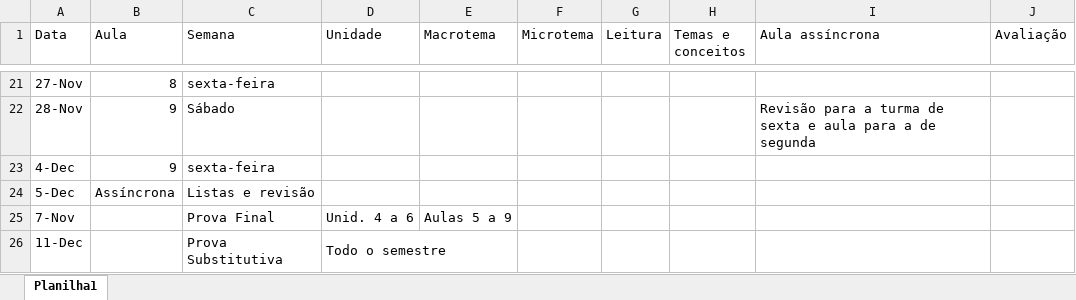
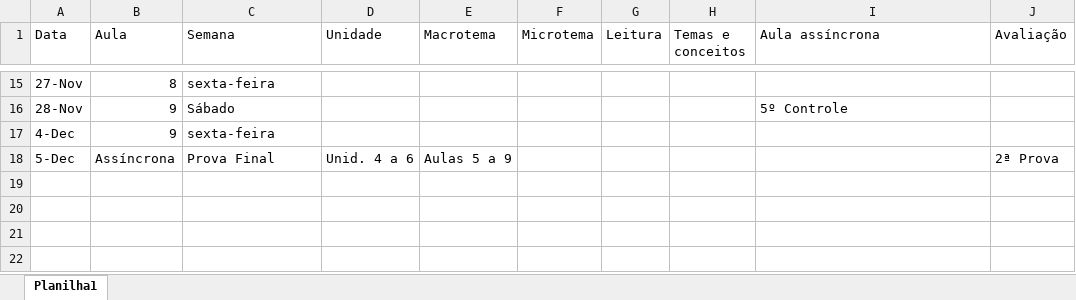
Before and after one commit to robertofreitasneder88/pensamentos-em-economia, an Excel workbook: introducao-economia-IFB/aulas/outros_arquivos/Ementa ampliada.xlsx, sheet Planilha1, drawn as a sheet; only a part is shown, gaps mark what is left out; values as stored, in another font and other column widths than the file's, no cell formats; removed rows and columns are numbered as before the commit, all else as after; the diff covers the shown part only; the diff names each change by its address in the sheet, - before the commit and + after, or states it on an @@ line.

Commit message:
corrige aula 14

```diff
--- a/introducao-economia-IFB/aulas/outros_arquivos/Ementa ampliada.xlsx (sheet Planilha1)
+++ b/introducao-economia-IFB/aulas/outros_arquivos/Ementa ampliada.xlsx (sheet Planilha1)
-I16 (Aula assíncrona): Revisão para a turma de sexta e aula para a de segunda
+I16 (Aula assíncrona): 5º Controle
-C18 (Semana): Listas e revisão
+C18 (Semana): Prova Final
-D18 (Unidade): (empty)
+D18 (Unidade): Unid. 4 a 6
-E18 (Macrotema): (empty)
+E18 (Macrotema): Aulas 5 a 9
-J18 (Avaliação): (empty)
+J18 (Avaliação): 2ª Prova
-row 25: 7-Nov |  | Prova Final | Unid. 4 a 6 | Aulas 5 a 9
-row 26: 11-Dec |  | Prova Substitutiva | Todo o semestre
```
Also changed, not shown: 6 removed rows, 15 edited cells and merged cells elsewhere in this sheet, cell formats, 1 other file.
